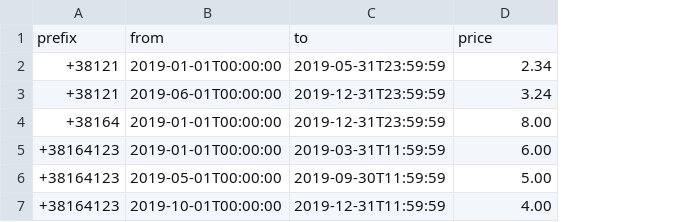
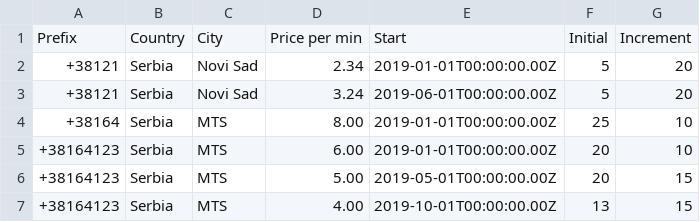
Before and after one commit to levinine/hack9-reference-implementation, a CSV file: backend/src/main/resources/prices.csv, drawn as a sheet; removed rows and columns are numbered as before the commit, all else as after; the diff names each change by its address in the sheet, - before the commit and + after, or states it on an @@ line.

```diff
--- a/backend/src/main/resources/prices.csv
+++ b/backend/src/main/resources/prices.csv
-column B, rows 2-7: 2019-01-01T00:00:00 | 2019-06-01T00:00:00 | 2019-01-01T00:00:00 | 2019-01-01T00:00:00 | 2019-05-01T00:00:00 | 2019-10-01T00:00:00
-column C, rows 2-7: 2019-05-31T23:59:59 | 2019-12-31T23:59:59 | 2019-12-31T23:59:59 | 2019-03-31T11:59:59 | 2019-09-30T11:59:59 | 2019-12-31T11:59:59
+column B, rows 2-7: all Serbia
+column C, rows 2-7: Novi Sad | Novi Sad | MTS | MTS | MTS | MTS
+column E, rows 2-7: 2019-01-01T00:00:00.00Z | 2019-06-01T00:00:00.00Z | 2019-01-01T00:00:00.00Z | 2019-01-01T00:00:00.00Z | 2019-05-01T00:00:00.00Z | 2019-10-01T00:00:00.00Z
+column F, rows 2-7: 5 | 5 | 25 | 20 | 20 | 13
+column G, rows 2-7: 20 | 20 | 10 | 10 | 15 | 15
-row 1: prefix | from | to | price
+row 1: Prefix | Country | City | Price per min | Start | Initial | Increment
```
Also changed, not shown: 9 other files.
